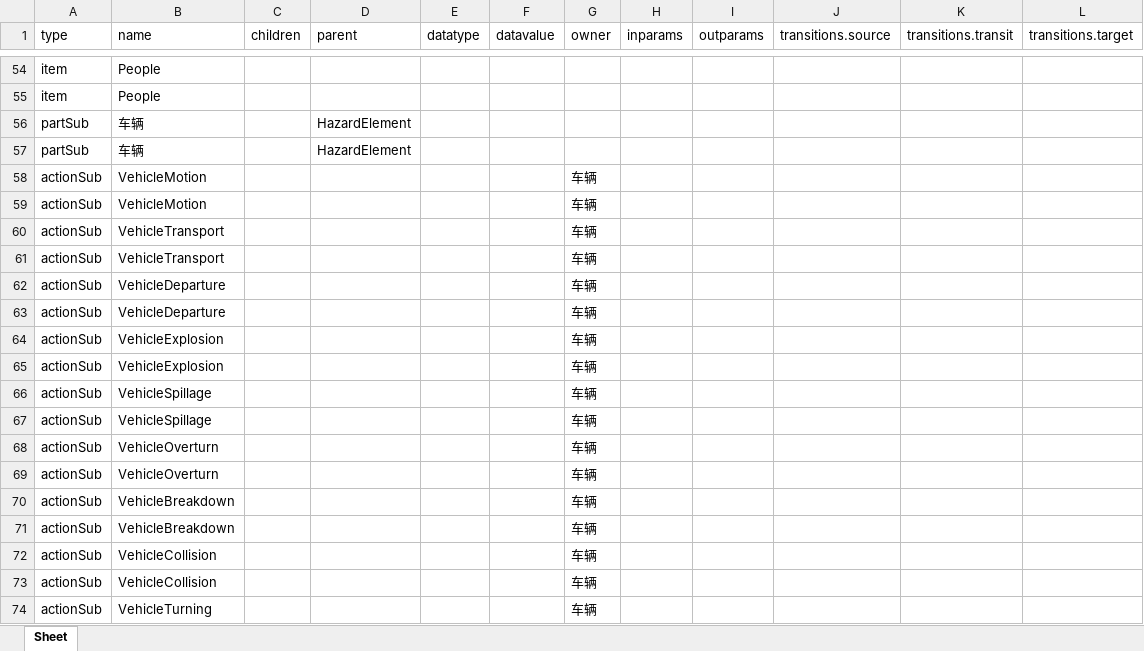
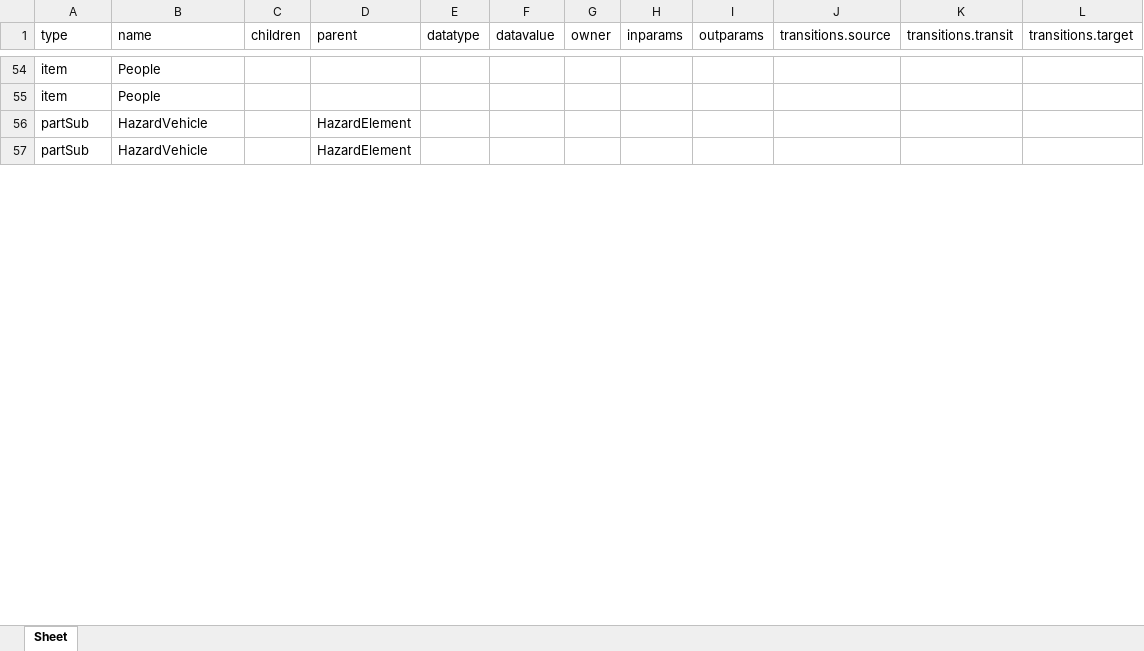
Before and after one commit to Tsingloong611/AcademicTool, an Excel workbook: data/sysml2/3/result/HazardElement.xlsx, sheet Sheet, drawn as a sheet; only a part is shown, gaps mark what is left out; values as stored, in another font and other column widths than the file's, no borders; removed rows and columns are numbered as before the commit, all else as after; the diff covers the shown part only; the diff names each change by its address in the sheet, - before the commit and + after, or states it on an @@ line.

```diff
--- a/data/sysml2/3/result/HazardElement.xlsx (sheet Sheet)
+++ b/data/sysml2/3/result/HazardElement.xlsx (sheet Sheet)
-B56:B57 (name): 车辆
+B56:B57 (name): HazardVehicle
-row 58: actionSub | VehicleMotion |  |  |  |  | 车辆
-row 59: actionSub | VehicleMotion |  |  |  |  | 车辆
-row 60: actionSub | VehicleTransport |  |  |  |  | 车辆
-row 61: actionSub | VehicleTransport |  |  |  |  | 车辆
-row 62: actionSub | VehicleDeparture |  |  |  |  | 车辆
-row 63: actionSub | VehicleDeparture |  |  |  |  | 车辆
-row 64: actionSub | VehicleExplosion |  |  |  |  | 车辆
-row 65: actionSub | VehicleExplosion |  |  |  |  | 车辆
-row 66: actionSub | VehicleSpillage |  |  |  |  | 车辆
-row 67: actionSub | VehicleSpillage |  |  |  |  | 车辆
-row 68: actionSub | VehicleOverturn |  |  |  |  | 车辆
-row 69: actionSub | VehicleOverturn |  |  |  |  | 车辆
-row 70: actionSub | VehicleBreakdown |  |  |  |  | 车辆
-row 71: actionSub | VehicleBreakdown |  |  |  |  | 车辆
-row 72: actionSub | VehicleCollision |  |  |  |  | 车辆
-row 73: actionSub | VehicleCollision |  |  |  |  | 车辆
-row 74: actionSub | VehicleTurning |  |  |  |  | 车辆
```
Also changed, not shown: 6 added rows, 7 removed rows, 25 moved rows and 56 edited cells elsewhere in this sheet, data/sysml2/3/owl/Emergency_Prop.xlsx, data/sysml2/3/owl/ScenarioElement_Prop.xlsx, 50 other files.
